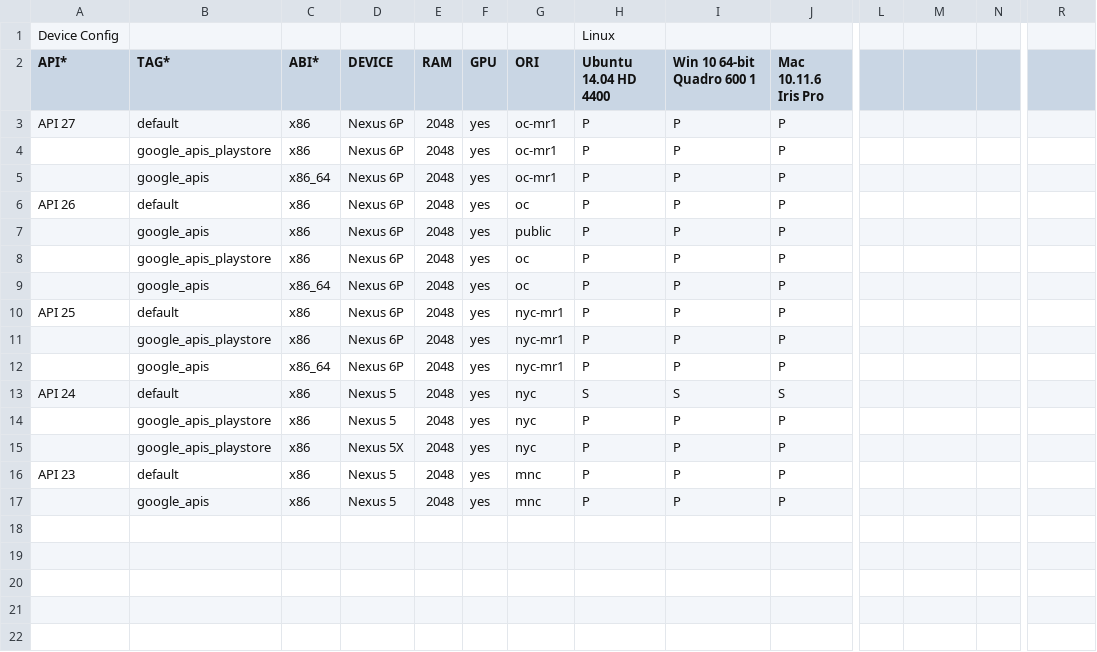
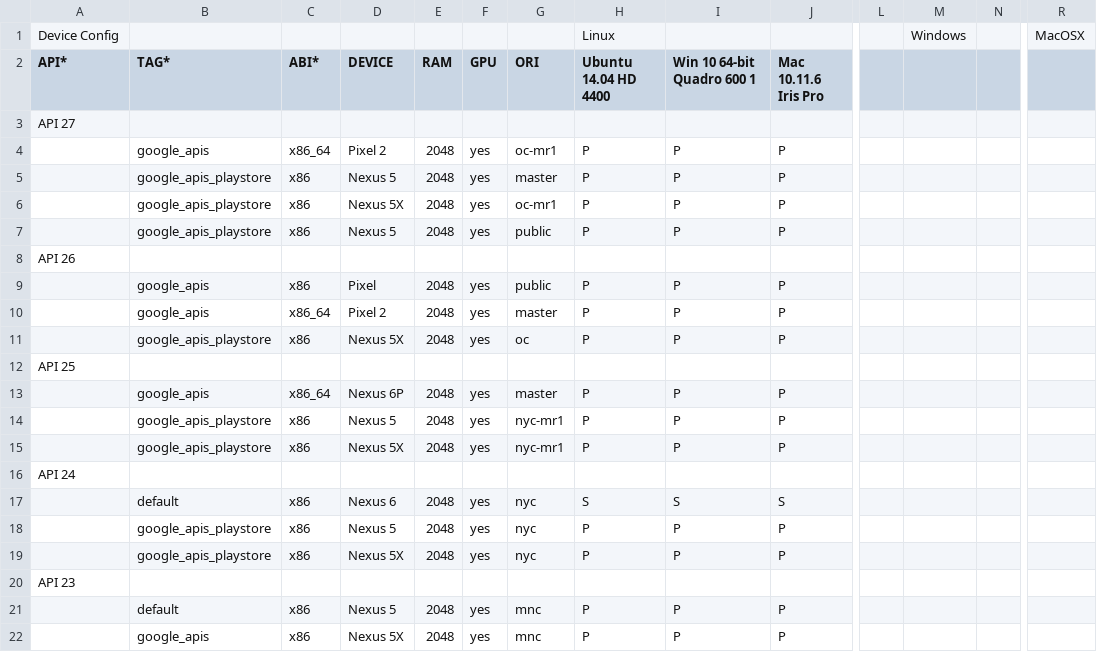
Before and after one commit to msft-mirror-aosp/platform.external.adt-infra, a CSV file: emu_test/config/ui_cfg.csv, drawn as a sheet; only a part is shown, gaps mark what is left out; removed rows and columns are numbered as before the commit, all else as after; rows hold the shown columns only; the diff names each change by its address in the sheet, - before the commit and + after, or states it on an @@ line.

Commit message:
Update sys img UI test config file.
Update images and devices tests will run on. Remove images that are no
longer valid for specific APIs. Updated devices that are available for
playstore images.

TEST: local
Change-Id: I4bced3014b07d247c2ec7ddc6f16d856ca2464e0

```diff
--- a/emu_test/config/ui_cfg.csv
+++ b/emu_test/config/ui_cfg.csv
-M1: (empty)
+M1: Windows
-R1: (empty)
+R1: MacOSX
+row 3: API 27
-A4 (API*): API 27
+A4 (API*): (empty)
-B4 (TAG*): default
+B4 (TAG*): google_apis
-C4 (ABI*): x86
+C4 (ABI*): x86_64
-D4 (DEVICE): Nexus 6P
+D4 (DEVICE): Pixel 2
-D5 (DEVICE): Nexus 6P
+D5 (DEVICE): Nexus 5
-G5 (ORI): oc-mr1
+G5 (ORI): master
-B6 (TAG*): google_apis
+B6 (TAG*): google_apis_playstore
-C6 (ABI*): x86_64
+C6 (ABI*): x86
-D6 (DEVICE): Nexus 6P
+D6 (DEVICE): Nexus 5X
-A7 (API*): API 26
+A7 (API*): (empty)
-B7 (TAG*): default
+B7 (TAG*): google_apis_playstore
-D7 (DEVICE): Nexus 6P
+D7 (DEVICE): Nexus 5
-G7 (ORI): oc
+G7 (ORI): public
+row 8: API 26
-D9 (DEVICE): Nexus 6P
+D9 (DEVICE): Pixel
+row 10:  | google_apis | x86_64 | Pixel 2 | 2048 | yes | master | P | P | P
-D11 (DEVICE): Nexus 6P
+D11 (DEVICE): Nexus 5X
+row 12: API 25
-G13 (ORI): oc
+G13 (ORI): master
-row 10: API 25 | default | x86 | Nexus 6P | 2048 | yes | nyc-mr1 | P | P | P
-D14 (DEVICE): Nexus 6P
+D14 (DEVICE): Nexus 5
-B15 (TAG*): google_apis
+B15 (TAG*): google_apis_playstore
-C15 (ABI*): x86_64
+C15 (ABI*): x86
-D15 (DEVICE): Nexus 6P
+D15 (DEVICE): Nexus 5X
+row 16: API 24
-A17 (API*): API 24
+A17 (API*): (empty)
-D17 (DEVICE): Nexus 5
+D17 (DEVICE): Nexus 6
+row 20: API 23
-A21 (API*): API 23
+A21 (API*): (empty)
-D22 (DEVICE): Nexus 5
+D22 (DEVICE): Nexus 5X
```
